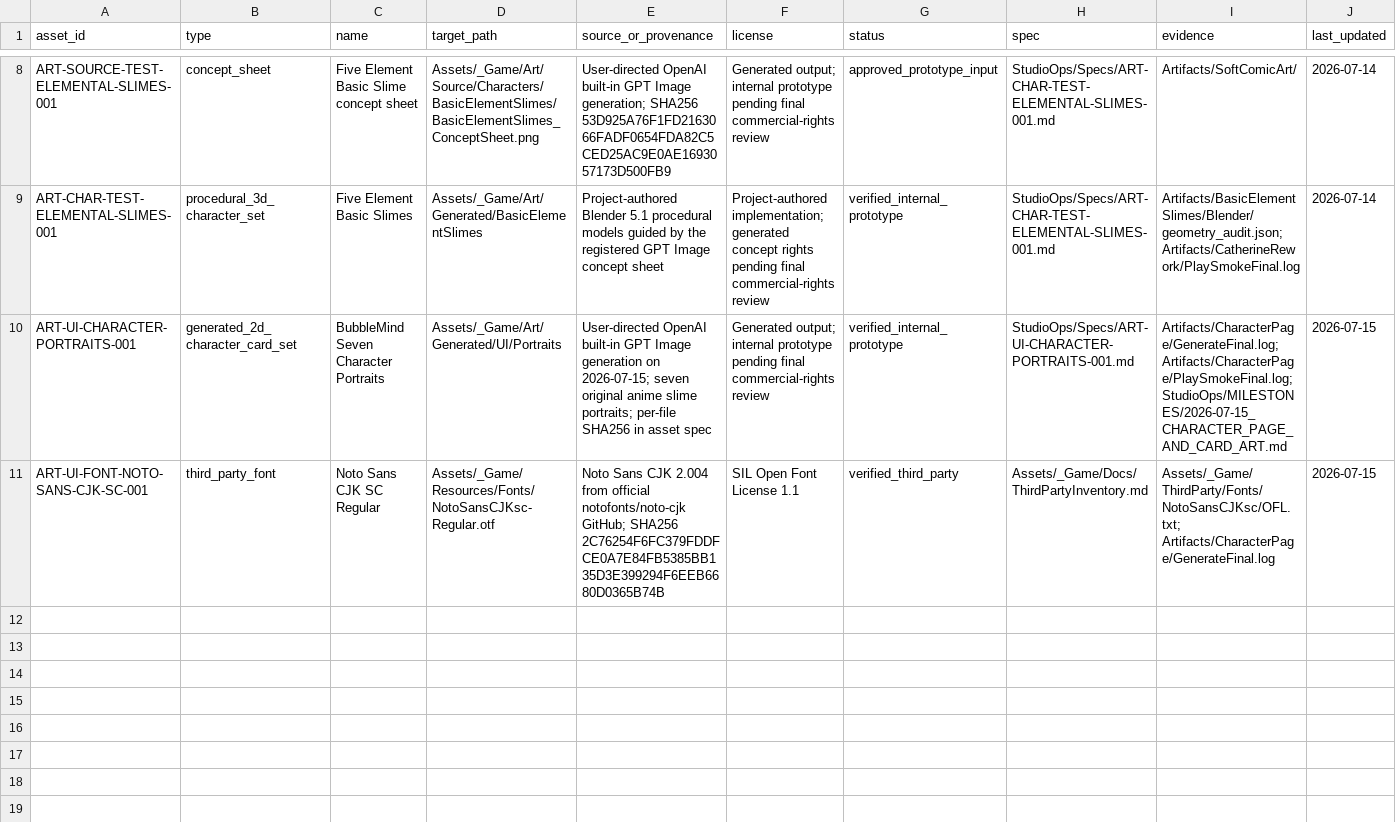
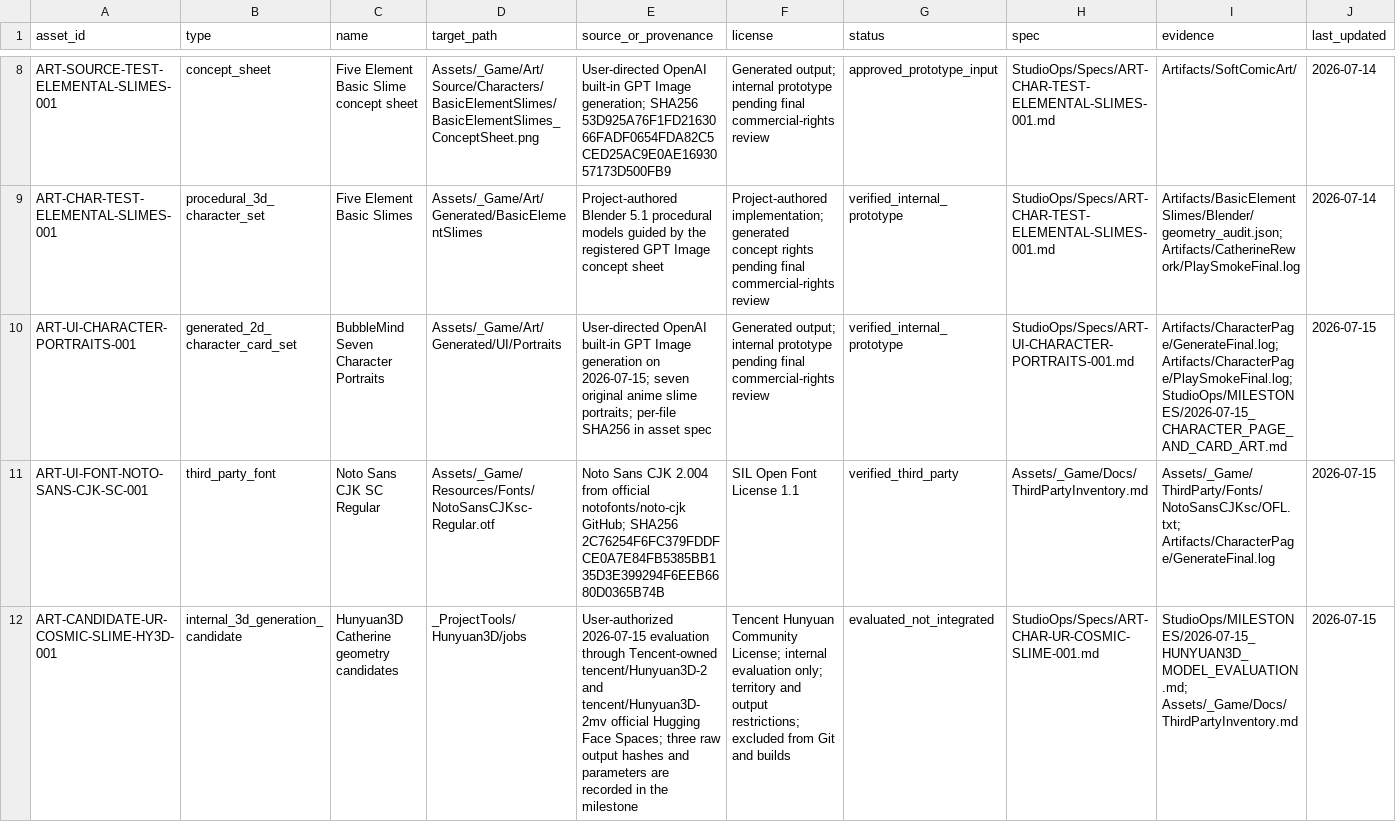
Before and after one commit to GoldenStone929/BubbleMind, a CSV file: StudioOps/ASSET_LEDGER.csv, drawn as a sheet; only a part is shown, gaps mark what is left out; the diff names each change by its address in the sheet, - before the commit and + after, or states it on an @@ line.

```diff
--- a/StudioOps/ASSET_LEDGER.csv
+++ b/StudioOps/ASSET_LEDGER.csv
+row 12: ART-CANDIDATE-UR-COSMIC-SLIME-HY3D-001 | internal_3d_generation_candidate | Hunyuan3D Catherine geometry candidates | _ProjectTools/Hunyuan3D/jobs | User-authorized 2026-07-15 evaluation through Tencent-owned tencent/Hunyuan3D-2 and tencent/Hunyuan3D-2mv official Hugging Face Spaces; three raw output hashes and parameters are recorded in the milestone | Tencent Hunyuan Community License; internal evaluation only; territory and output restrictions; excluded from Git and builds | evaluated_not_integrated | StudioOps/Specs/ART-CHAR-UR-COSMIC-SLIME-001.md | StudioOps/MILESTONES/2026-07-15_HUNYUAN3D_MODEL_EVALUATION.md; Assets/_Game/Docs/ThirdPartyInventory.md | 2026-07-15
```
Also changed, not shown: 8 other files.
